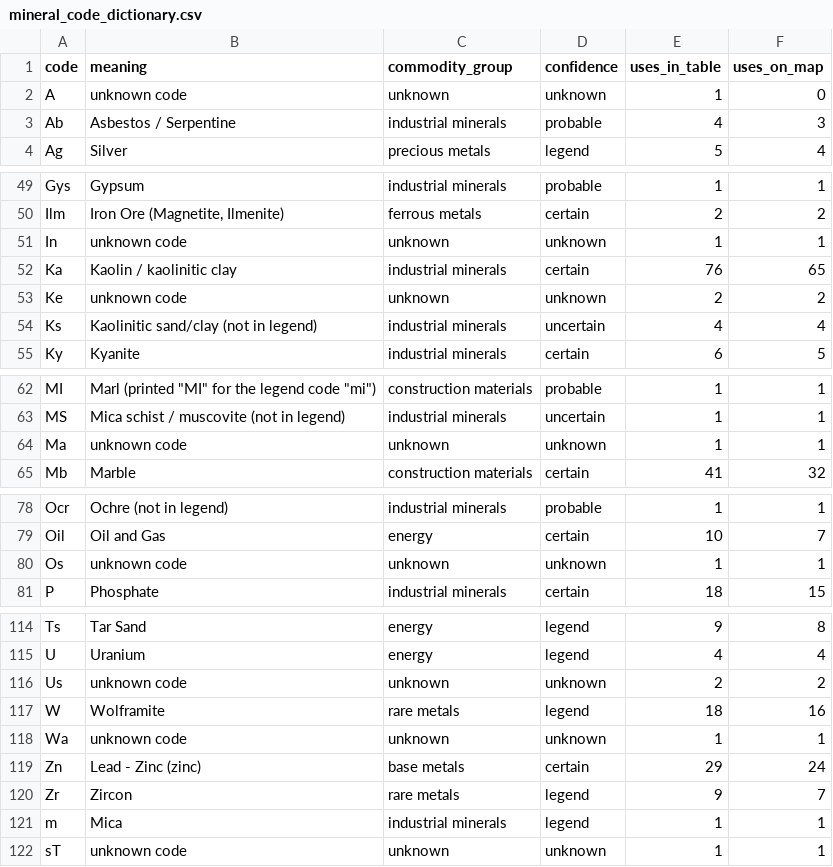
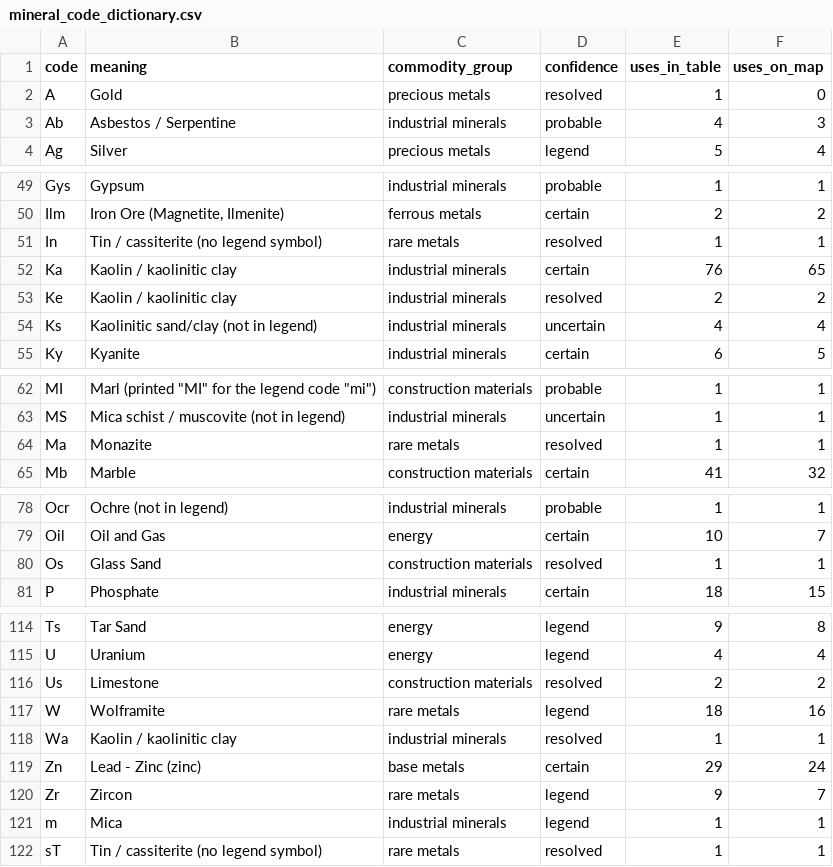
Before and after one commit to MaxiKen/site, a CSV file: shapefiles_minerals/mineral_code_dictionary.csv, drawn as a sheet; only a part is shown, gaps mark what is left out; the diff covers the shown part only.

Commit message:
Mineral symbols: one definitive identification per symbol and locality
- symbol_identify.py: template-matching pass over the 75 dpi map raster against
  the 66 legend symbols (size- and colour-gated, score + margin kept), with
  signature/fragment/furniture/cluster determinations in precedence order
- symbol_decisions.py: written record of every analyst determination - the 20
  EXPLANATIONS-table codes the legend does not define (read off the printed cell
  at 900 dpi and off the symbol printed at each locality's number) and every
  rendering signature read off the raster, each with its evidence
- extract_mineral_map.py: localities and symbol blobs now carry a single mineral
  (symbol/sym_method/sym_score/sym_evid, mineral/ident_mth/ident_scr/ident_evid)
  instead of candidate lists; unknown codes resolve to minerals; every attribute
  field carries an explicit value (0 nulls, 0 empties, 0 option lists)
- symbol_identification.csv: the pass as a table (1593 rows, method + evidence)
- viewer: popup shows the determination and how it was made; Compare panel reports
  the identification statistics
- README: new section 4 documenting the method and precedence

Co-authored-by: arena-agent <297053741+arena-agent@users.noreply.github.com>

```diff
--- a/shapefiles_minerals/mineral_code_dictionary.csv
+++ b/shapefiles_minerals/mineral_code_dictionary.csv
@@ -1,3 +1,3 @@
 code,meaning,commodity_group,confidence,uses_in_table,uses_on_map
-A,unknown code,unknown,unknown,1,0
+A,Gold,precious metals,resolved,1,0
 Ab,Asbestos / Serpentine,industrial minerals,probable,4,3
@@ -50,5 +50,5 @@ Gys,Gypsum,industrial minerals,probable,1,1
 Ilm,"Iron Ore (Magnetite, Ilmenite)",ferrous metals,certain,2,2
-In,unknown code,unknown,unknown,1,1
+In,Tin / cassiterite (no legend symbol),rare metals,resolved,1,1
 Ka,Kaolin / kaolinitic clay,industrial minerals,certain,76,65
-Ke,unknown code,unknown,unknown,2,2
+Ke,Kaolin / kaolinitic clay,industrial minerals,resolved,2,2
 Ks,Kaolinitic sand/clay (not in legend),industrial minerals,uncertain,4,4
@@ -63,3 +63,3 @@ MI,"Marl (printed ""MI"" for the legend code ""mi"")",construction materials,pro
 MS,Mica schist / muscovite (not in legend),industrial minerals,uncertain,1,1
-Ma,unknown code,unknown,unknown,1,1
+Ma,Monazite,rare metals,resolved,1,1
 Mb,Marble,construction materials,certain,41,32
@@ -79,3 +79,3 @@ Ocr,Ochre (not in legend),industrial minerals,probable,1,1
 Oil,Oil and Gas,energy,certain,10,7
-Os,unknown code,unknown,unknown,1,1
+Os,Glass Sand,construction materials,resolved,1,1
 P,Phosphate,industrial minerals,certain,18,15
@@ -115,5 +115,5 @@ Ts,Tar Sand,energy,legend,9,8
 U,Uranium,energy,legend,4,4
-Us,unknown code,unknown,unknown,2,2
+Us,Limestone,construction materials,resolved,2,2
 W,Wolframite,rare metals,legend,18,16
-Wa,unknown code,unknown,unknown,1,1
+Wa,Kaolin / kaolinitic clay,industrial minerals,resolved,1,1
 Zn,Lead - Zinc (zinc),base metals,certain,29,24
@@ -121,2 +121,2 @@ Zr,Zircon,rare metals,legend,9,7
 m,Mica,industrial minerals,legend,1,1
-sT,unknown code,unknown,unknown,1,1
+sT,Tin / cassiterite (no legend symbol),rare metals,resolved,1,1
```
Also changed, not shown: 36 edited cells elsewhere in this file, shapefiles_minerals/mineral_legend.csv, 31 other files.
